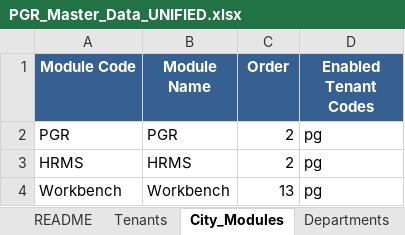
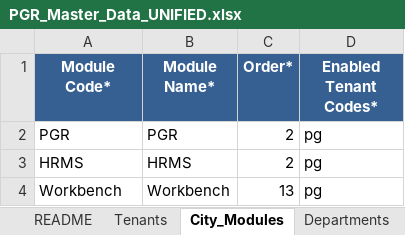
Before and after one commit to egovernments/Citizen-Complaint-Resolution-System, an Excel workbook: utilities/pgr_dataLoader/upload/PGR_Master_Data_UNIFIED.xlsx, sheet City_Modules, drawn as a sheet; values as stored, in another font and other column widths than the file's, no borders; the diff names each change by its address in the sheet, - before the commit and + after, or states it on an @@ line.

```diff
--- a/utilities/pgr_dataLoader/upload/PGR_Master_Data_UNIFIED.xlsx (sheet City_Modules)
+++ b/utilities/pgr_dataLoader/upload/PGR_Master_Data_UNIFIED.xlsx (sheet City_Modules)
-A1: Module Code
+A1: Module Code*
-B1: Module Name
+B1: Module Name*
-C1: Order
+C1: Order*
-D1: Enabled Tenant Codes
+D1: Enabled Tenant Codes*
```
Also changed, not shown: sheet Tenants, sheet Localization, sheet ComplaintTypes, sheet Designations, sheet README, sheet Departments, other sheet tabs, utilities/pgr_dataLoader/templates/ExcelSheets_PGR_Master_Data_UNIFIED.xlsx, 9 other files.
